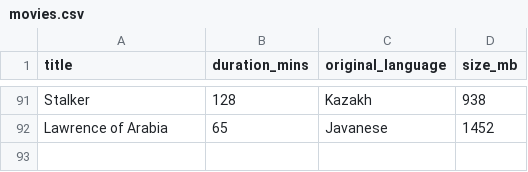
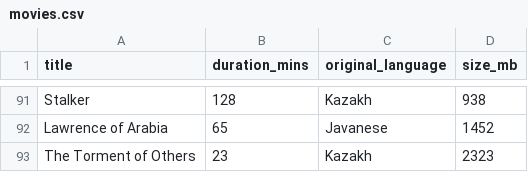
Before and after one commit to luizamboni/books-and-movies-etls, a CSV file: assets/data/movies.csv, drawn as a sheet; only a part is shown, gaps mark what is left out; the diff names each change by its address in the sheet, - before the commit and + after, or states it on an @@ line.

```diff
--- a/assets/data/movies.csv
+++ b/assets/data/movies.csv
+row 93: The Torment of Others | 23 | Kazakh | 2323
```
Also changed, not shown: 1 other file.
